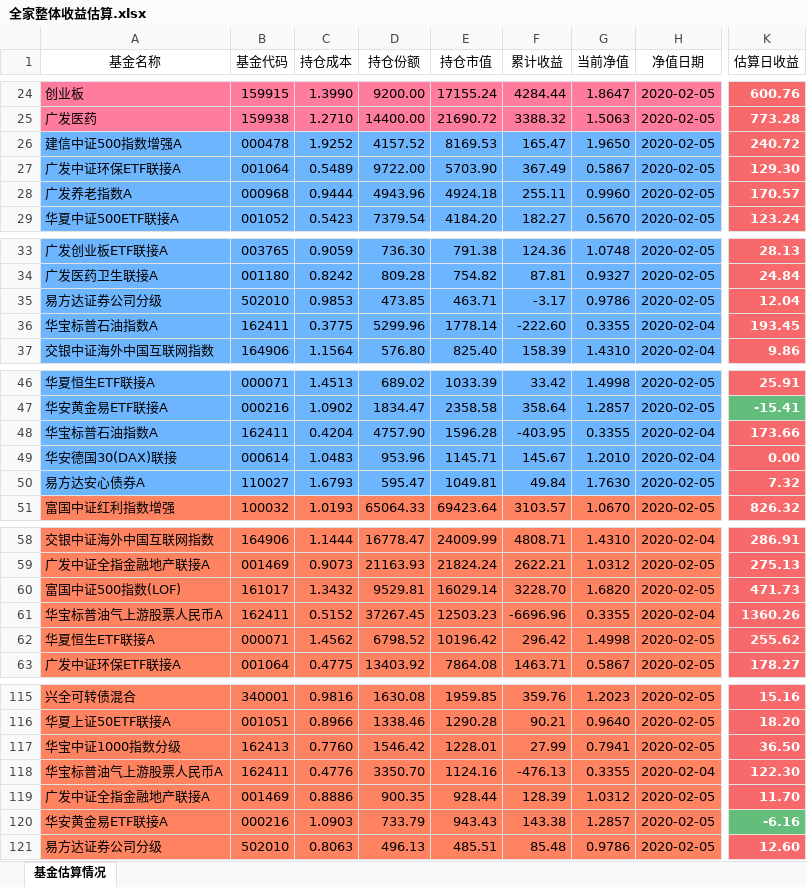
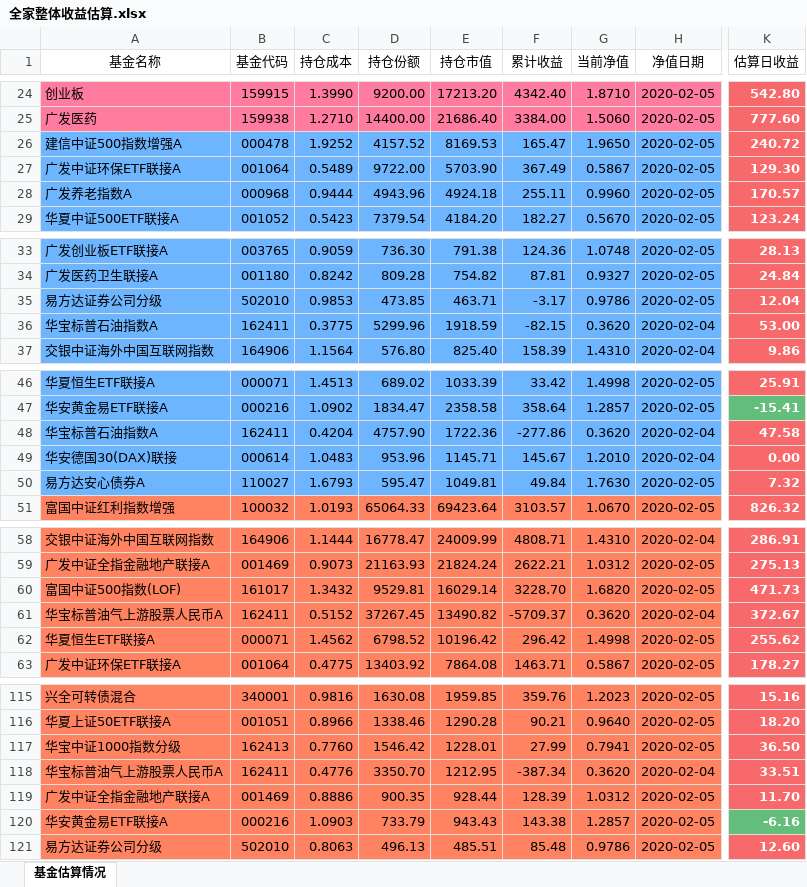
Before and after one commit to klq26/finance-data, an Excel workbook: scripts/output/202002/全家/全家整体收益估算.xlsx, sheet 基金估算情况, drawn as a sheet; only a part is shown, gaps mark what is left out; values as stored, in another font and other column widths than the file's, no borders; the diff covers the shown part only; the diff names each change by its address in the sheet, - before the commit and + after, or states it on an @@ line.

```diff
--- a/scripts/output/202002/全家/全家整体收益估算.xlsx (sheet 基金估算情况)
+++ b/scripts/output/202002/全家/全家整体收益估算.xlsx (sheet 基金估算情况)
-E24 (持仓市值): 17155.24
+E24 (持仓市值): 17213.20
-F24 (累计收益): 4284.44
+F24 (累计收益): 4342.40
-G24 (当前净值): 1.8647
+G24 (当前净值): 1.8710
-K24 (估算日收益): 600.76
+K24 (估算日收益): 542.80
-E25 (持仓市值): 21690.72
+E25 (持仓市值): 21686.40
-F25 (累计收益): 3388.32
+F25 (累计收益): 3384.00
-G25 (当前净值): 1.5063
+G25 (当前净值): 1.5060
-K25 (估算日收益): 773.28
+K25 (估算日收益): 777.60
-E36 (持仓市值): 1778.14
+E36 (持仓市值): 1918.59
-F36 (累计收益): -222.60
+F36 (累计收益): -82.15
-G36 (当前净值): 0.3355
+G36 (当前净值): 0.3620
-K36 (估算日收益): 193.45
+K36 (估算日收益): 53.00
-E48 (持仓市值): 1596.28
+E48 (持仓市值): 1722.36
-F48 (累计收益): -403.95
+F48 (累计收益): -277.86
-G48 (当前净值): 0.3355
+G48 (当前净值): 0.3620
-K48 (估算日收益): 173.66
+K48 (估算日收益): 47.58
-E61 (持仓市值): 12503.23
+E61 (持仓市值): 13490.82
-F61 (累计收益): -6696.96
+F61 (累计收益): -5709.37
-G61 (当前净值): 0.3355
+G61 (当前净值): 0.3620
-K61 (估算日收益): 1360.26
+K61 (估算日收益): 372.67
-E118 (持仓市值): 1124.16
+E118 (持仓市值): 1212.95
-F118 (累计收益): -476.13
+F118 (累计收益): -387.34
-G118 (当前净值): 0.3355
+G118 (当前净值): 0.3620
-K118 (估算日收益): 122.30
+K118 (估算日收益): 33.51
```
Also changed, not shown: 32 edited cells elsewhere in this sheet, scripts/output/202002/全家/全家整体资产配置.xlsx, 13 other files.
